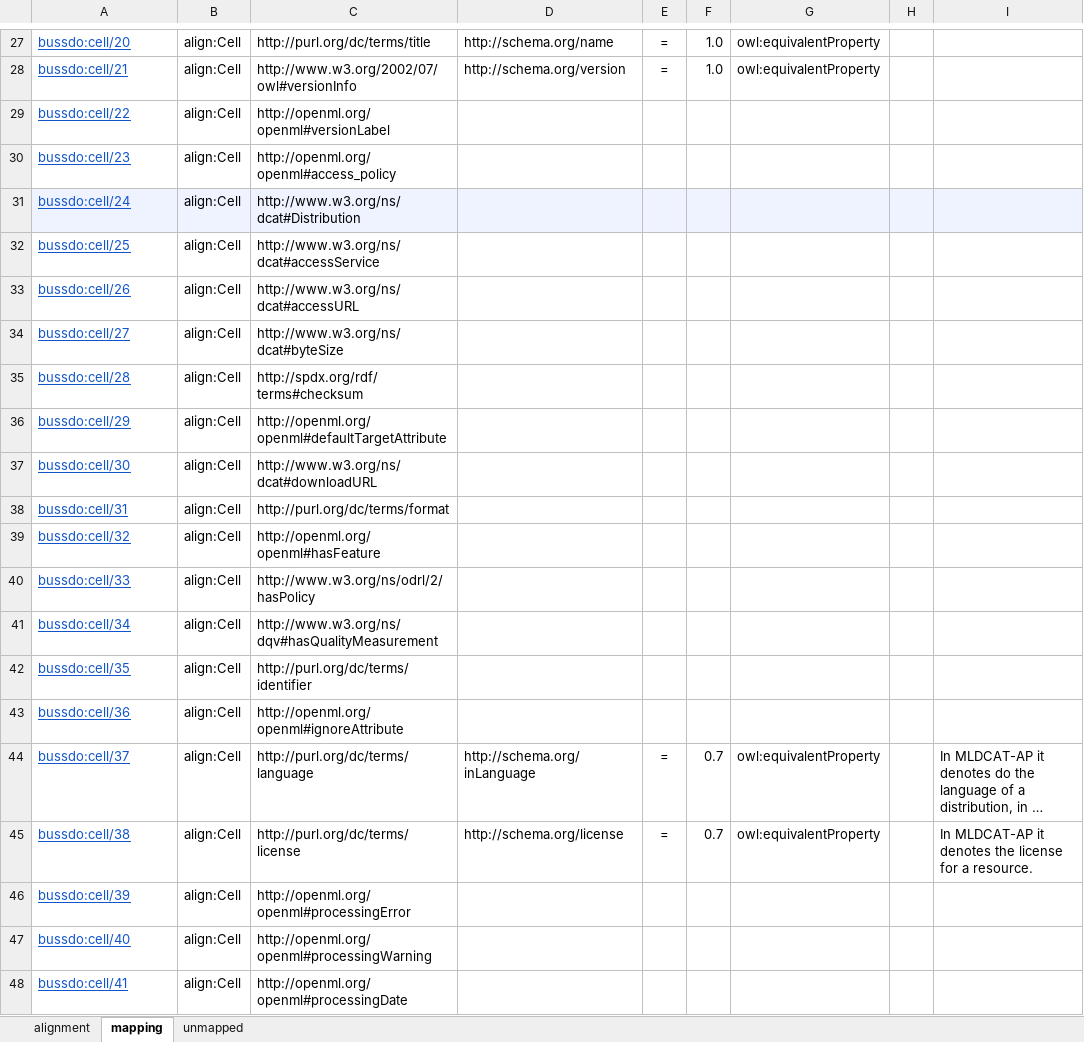
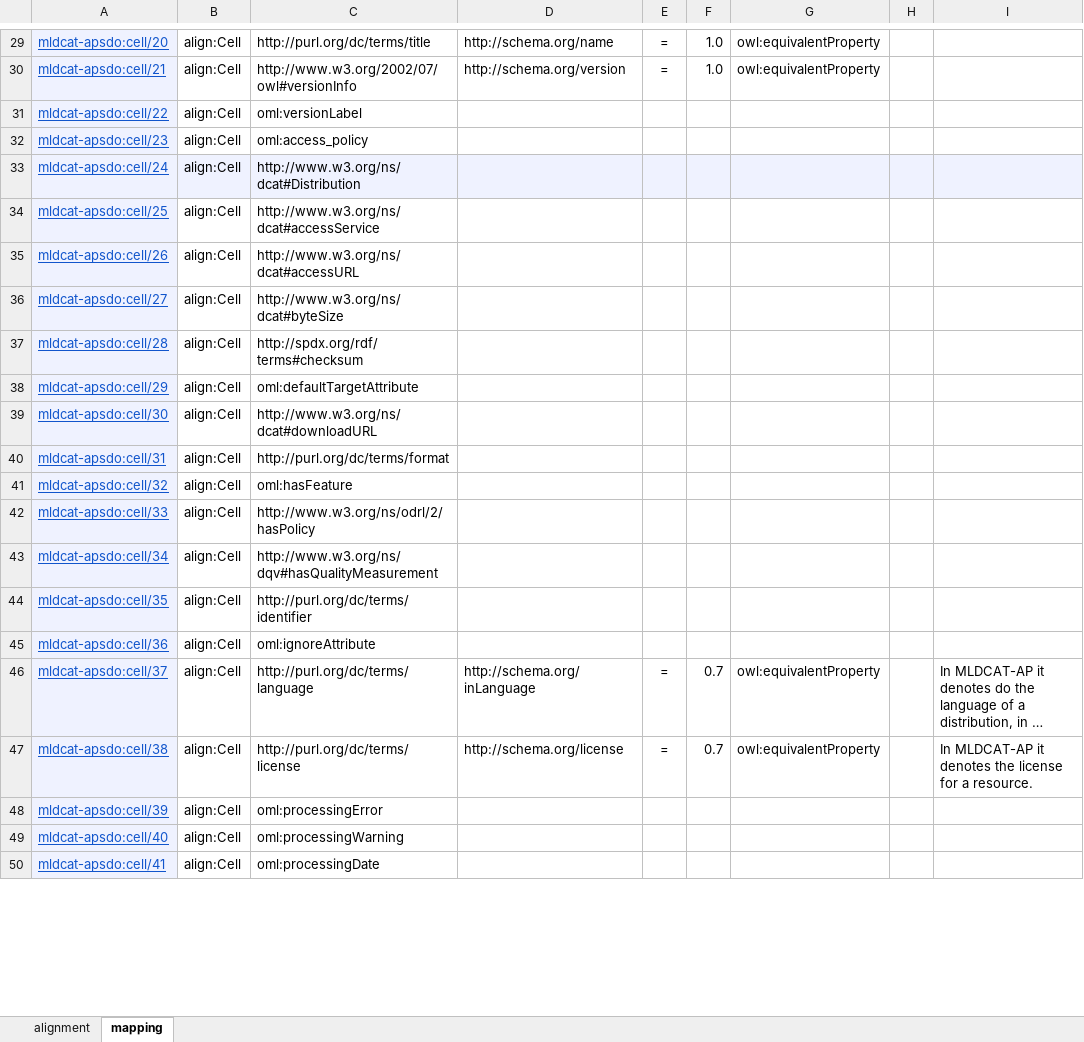
Before and after one commit to SEMICeu/Semantic-Mappings, an Excel workbook: MLDCAT-AP/ML Croissant/Alignment-MLDCAT-AP-2.0.0-ML-Croissant.xlsm, sheet mapping, drawn as a sheet; only a part is shown, gaps mark what is left out; long unchanged cells end in …; values as stored, in another font and other column widths than the file's, no borders; addresses are those after the commit; the diff covers the shown part only; the diff names each change by its address in the sheet, - before the commit and + after, or states it on an @@ line.

Commit message:
update mapping MLDCAT-AP

```diff
--- a/MLDCAT-AP/ML Croissant/Alignment-MLDCAT-AP-2.0.0-ML-Croissant.xlsm (sheet mapping)
+++ b/MLDCAT-AP/ML Croissant/Alignment-MLDCAT-AP-2.0.0-ML-Croissant.xlsm (sheet mapping)
-sheet tab: unmapped
-A29:A32 fill: none
+A29:A32 fill: #EFF2FF
-A29: bussdo:cell/20
+A29: mldcat-apsdo:cell/20
-A30: bussdo:cell/21
+A30: mldcat-apsdo:cell/21
-A31: bussdo:cell/22
+A31: mldcat-apsdo:cell/22
-C31: http://openml.org/openml#versionLabel
+C31: oml:versionLabel
-A32: bussdo:cell/23
+A32: mldcat-apsdo:cell/23
-C32: http://openml.org/openml#access_policy
+C32: oml:access_policy
-A33: bussdo:cell/24
+A33: mldcat-apsdo:cell/24
-A34: bussdo:cell/25
+A34: mldcat-apsdo:cell/25
-A34:A50 fill: none
+A34:A50 fill: #EFF2FF
-A35: bussdo:cell/26
+A35: mldcat-apsdo:cell/26
-A36: bussdo:cell/27
+A36: mldcat-apsdo:cell/27
-A37: bussdo:cell/28
+A37: mldcat-apsdo:cell/28
-A38: bussdo:cell/29
+A38: mldcat-apsdo:cell/29
-C38: http://openml.org/openml#defaultTargetAttribute
+C38: oml:defaultTargetAttribute
-A39: bussdo:cell/30
+A39: mldcat-apsdo:cell/30
-A40: bussdo:cell/31
+A40: mldcat-apsdo:cell/31
-A41: bussdo:cell/32
+A41: mldcat-apsdo:cell/32
-C41: http://openml.org/openml#hasFeature
+C41: oml:hasFeature
-A42: bussdo:cell/33
+A42: mldcat-apsdo:cell/33
-A43: bussdo:cell/34
+A43: mldcat-apsdo:cell/34
-A44: bussdo:cell/35
+A44: mldcat-apsdo:cell/35
-A45: bussdo:cell/36
+A45: mldcat-apsdo:cell/36
-C45: http://openml.org/openml#ignoreAttribute
+C45: oml:ignoreAttribute
-A46: bussdo:cell/37
+A46: mldcat-apsdo:cell/37
-A47: bussdo:cell/38
+A47: mldcat-apsdo:cell/38
-A48: bussdo:cell/39
+A48: mldcat-apsdo:cell/39
-C48: http://openml.org/openml#processingError
+C48: oml:processingError
-A49: bussdo:cell/40
+A49: mldcat-apsdo:cell/40
-C49: http://openml.org/openml#processingWarning
+C49: oml:processingWarning
-A50: bussdo:cell/41
+A50: mldcat-apsdo:cell/41
-C50: http://openml.org/openml#processingDate
+C50: oml:processingDate
```
Also changed, not shown: 8 added rows, 6 removed rows, 85 edited cells and cell formats elsewhere in this sheet, sheet alignment, 1 other file.
